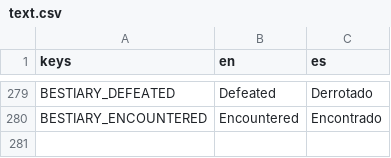
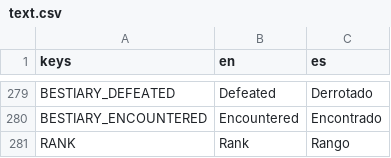
Before and after one commit to leelim81/samara, a CSV file: text/text.csv, drawn as a sheet; only a part is shown, gaps mark what is left out; the diff names each change by its address in the sheet, - before the commit and + after, or states it on an @@ line.

```diff
--- a/text/text.csv
+++ b/text/text.csv
+row 281: RANK | Rank | Rango
```
Also changed, not shown: 6 other files.
